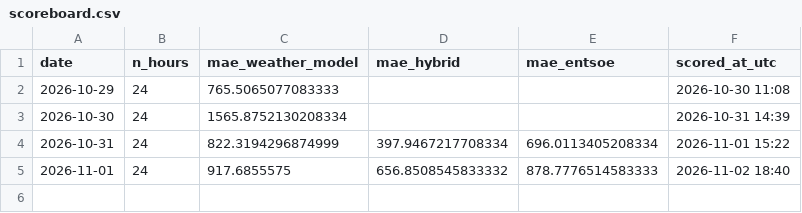
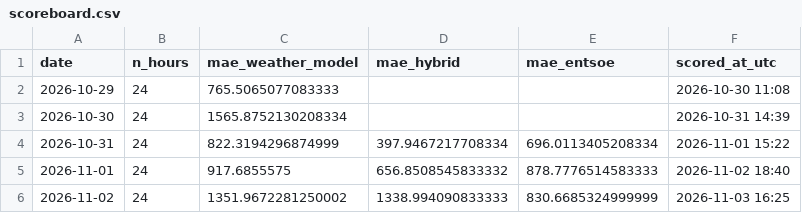
Before and after one commit to Kaif-077/German_Wind_Live, a CSV file: scoreboard.csv, drawn as a sheet; the diff names each change by its address in the sheet, - before the commit and + after, or states it on an @@ line.

```diff
--- a/scoreboard.csv
+++ b/scoreboard.csv
+row 6: 2026-11-02 | 24 | 1351.9672281250002 | 1338.994090833333 | 830.6685324999999 | 2026-11-03 16:25
```
Also changed, not shown: history/actual_wind.csv, logs/entsoe_availability.csv, 1 other file.
